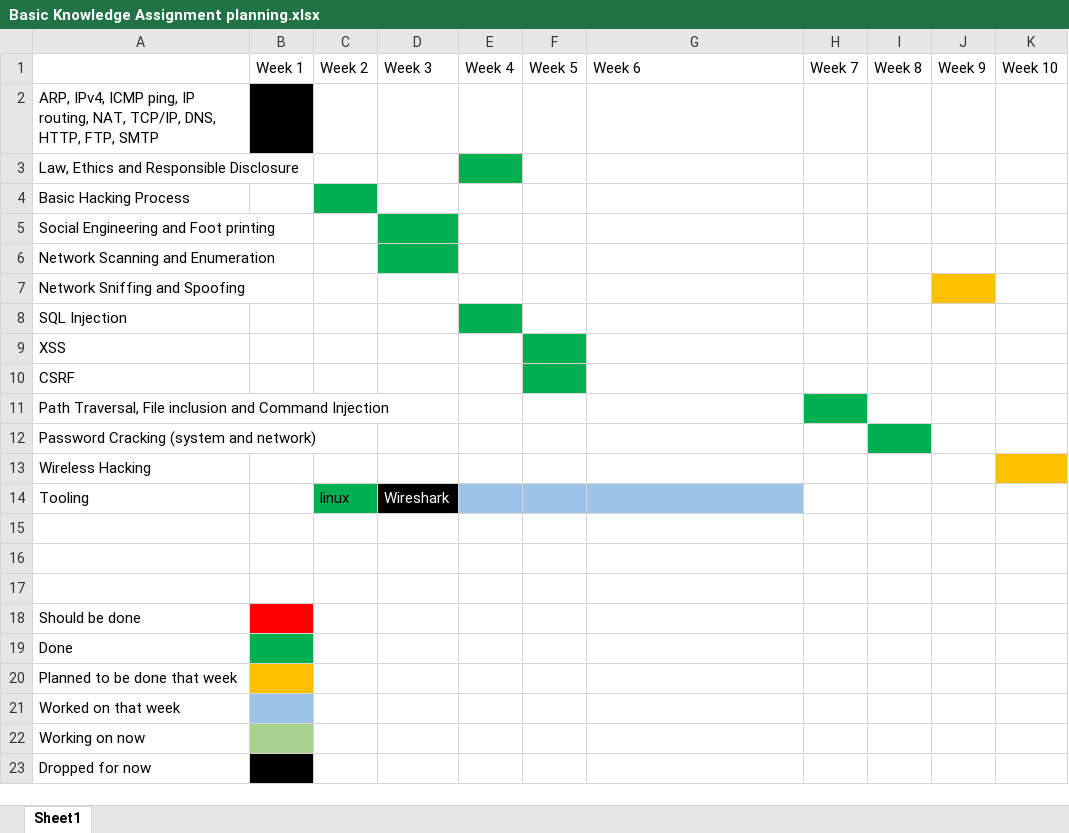
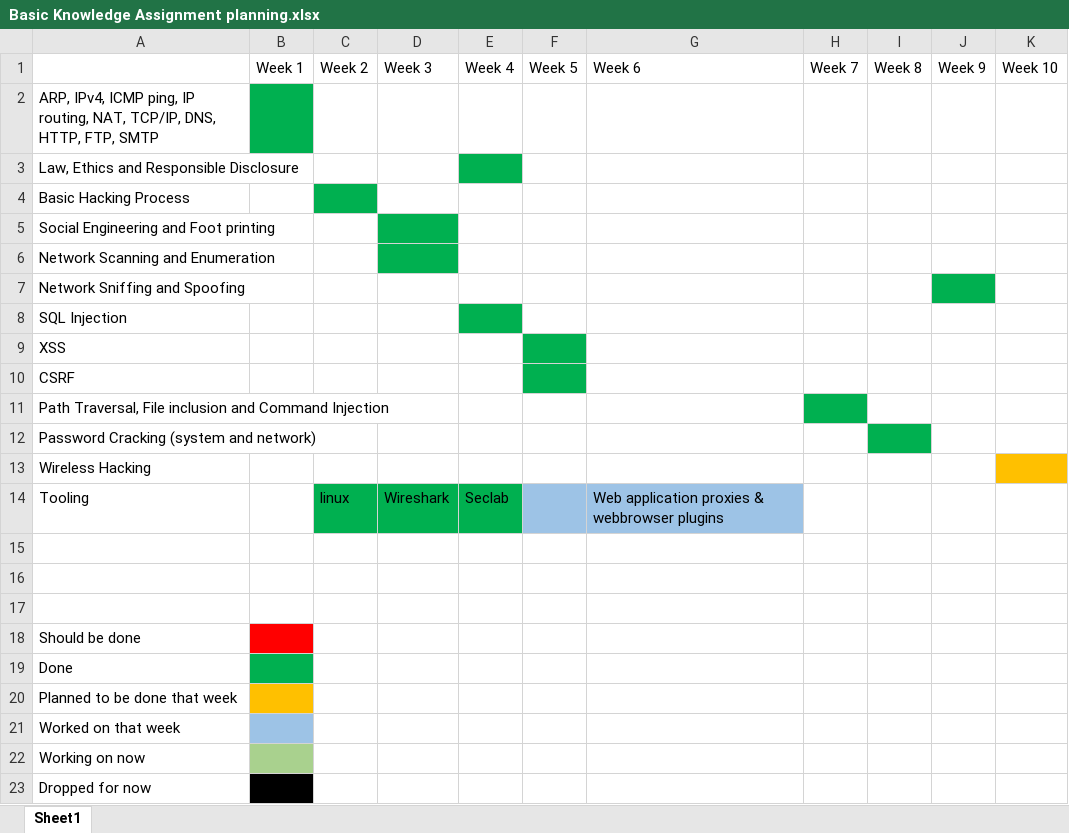
Before and after one commit to TimChermin/BasicKnowledgeAssignment, an Excel workbook: Basic Knowledge Assignment planning.xlsx, sheet Sheet1, drawn as a sheet; values as stored, in another font and other column widths than the file's, no borders; the diff names each change by its address in the sheet, - before the commit and + after, or states it on an @@ line.

```diff
--- a/Basic Knowledge Assignment planning.xlsx (sheet Sheet1)
+++ b/Basic Knowledge Assignment planning.xlsx (sheet Sheet1)
-B2 fill: #000000
+B2 fill: #00B050
-J7 fill: #FFC000
+J7 fill: #00B050
@@ D14 fill: #000000 → #00B050, text colour: #FFFFFF → black @@
-E14: (empty)
+E14: Seclab
-E14 fill: #9DC3E6
+E14 fill: #00B050
-G14: (empty)
+G14: Web application proxies & webbrowser plugins
```
Also changed, not shown: 1 other file.
